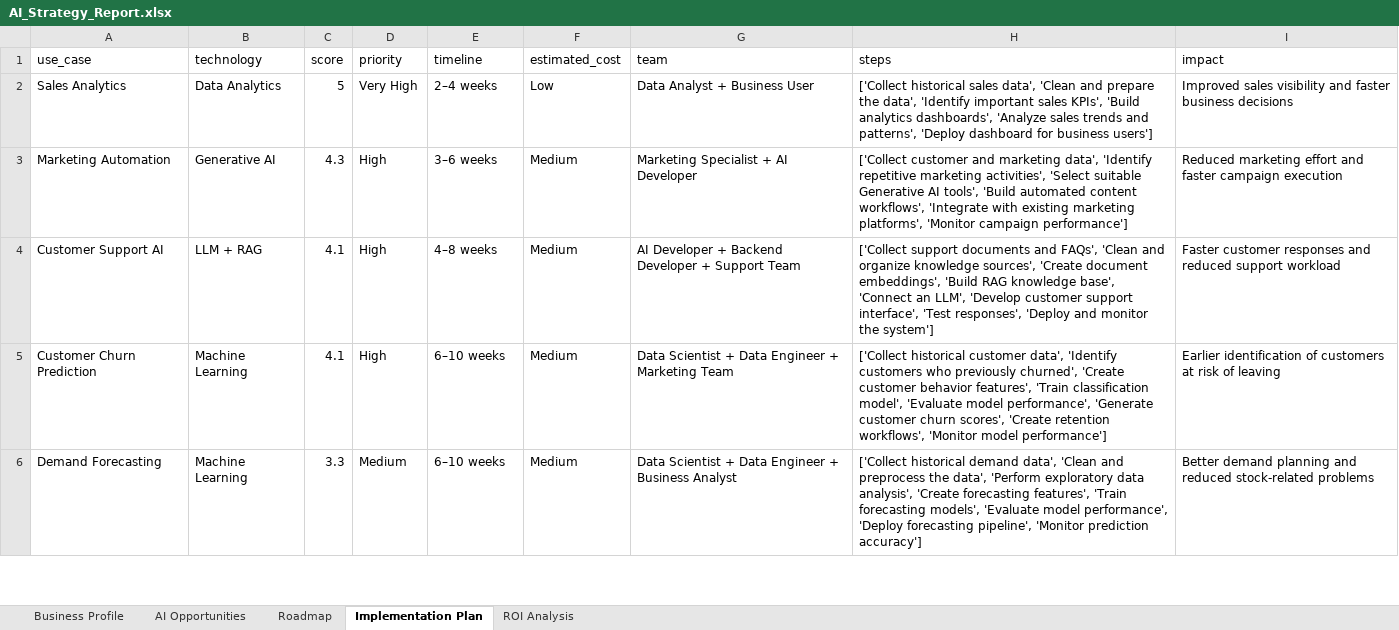
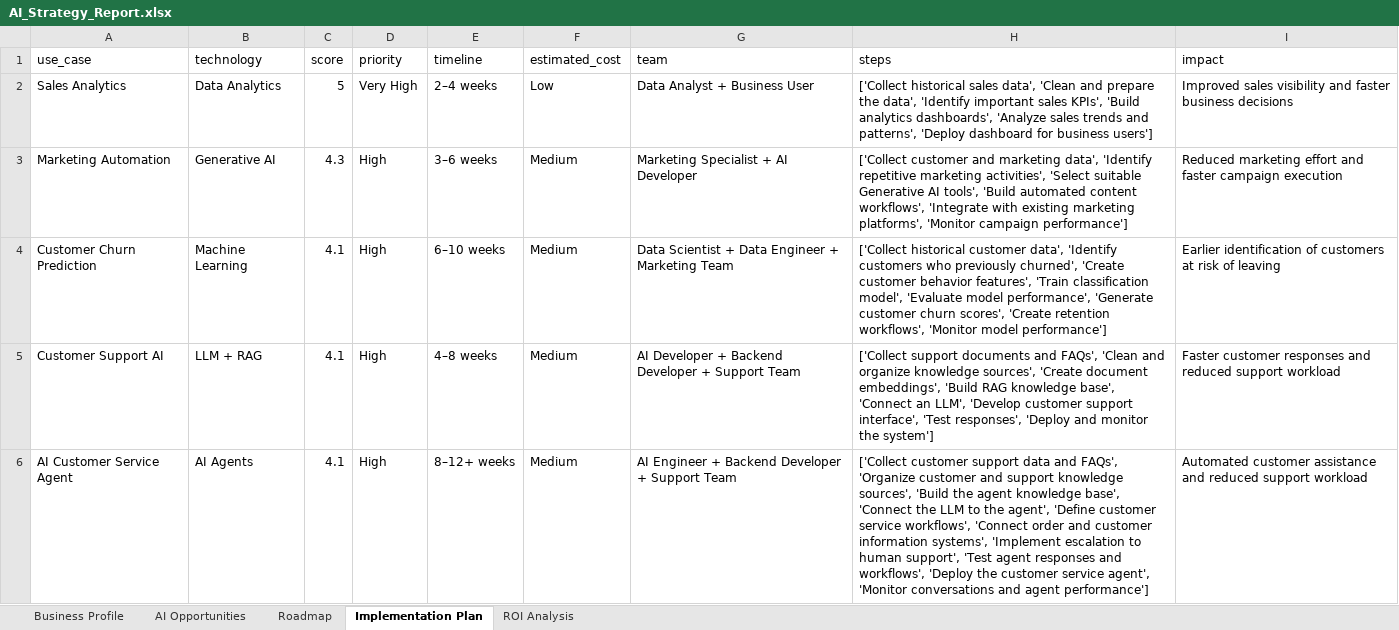
Before and after one commit to varunhm24/ai-strategy-consultant, an Excel workbook: reports/AI_Strategy_Report.xlsx, sheet Implementation Plan, drawn as a sheet; only a part is shown; the shorter side is filled out with more unchanged rows; values as stored, in another font and other column widths than the file's, no borders; addresses are those after the commit; the diff covers the shown part only; the diff names each change by its address in the sheet, - before the commit and + after, or states it on an @@ line.

Commit message:
Update generated reports

```diff
--- a/reports/AI_Strategy_Report.xlsx (sheet Implementation Plan)
+++ b/reports/AI_Strategy_Report.xlsx (sheet Implementation Plan)
+row 4: Customer Churn Prediction | Machine Learning | 4.1 | High | 6–10 weeks | Medium | Data Scientist + Data Engineer + Marketing Team | ['Collect historical customer data', 'Identify customers who previously churned', 'Create customer behavior features', 'Train classification model', 'Evaluate model performance', 'Generate customer churn scores', 'Create retention workflows', 'Monitor model performance'] | Earlier identification of customers at risk of leaving
-A6 (use_case): Customer Churn Prediction
+A6 (use_case): AI Customer Service Agent
-B6 (technology): Machine Learning
+B6 (technology): AI Agents
-E6 (timeline): 6–10 weeks
+E6 (timeline): 8–12+ weeks
-G6 (team): Data Scientist + Data Engineer + Marketing Team
+G6 (team): AI Engineer + Backend Developer + Support Team
-H6 (steps): ['Collect historical customer data', 'Identify customers who previously churned', 'Create customer behavior features', 'Train classification model', 'Evaluate model performance', 'Generate customer churn scores', 'Create retention workflows', 'Monitor model performance']
+H6 (steps): ['Collect customer support data and FAQs', 'Organize customer and support knowledge sources', 'Build the agent knowledge base', 'Connect the LLM to the agent', 'Define customer service workflows', 'Connect order and customer information systems', 'Implement escalation to human support', 'Test agent responses and workflows', 'Deploy the customer service agent', 'Monitor conversations and agent performance']
-I6 (impact): Earlier identification of customers at risk of leaving
+I6 (impact): Automated customer assistance and reduced support workload
```
Also changed, not shown: 4 added rows elsewhere in this sheet, sheet ROI Analysis, sheet AI Opportunities, sheet Roadmap, sheet Business Profile, 1 other file.
